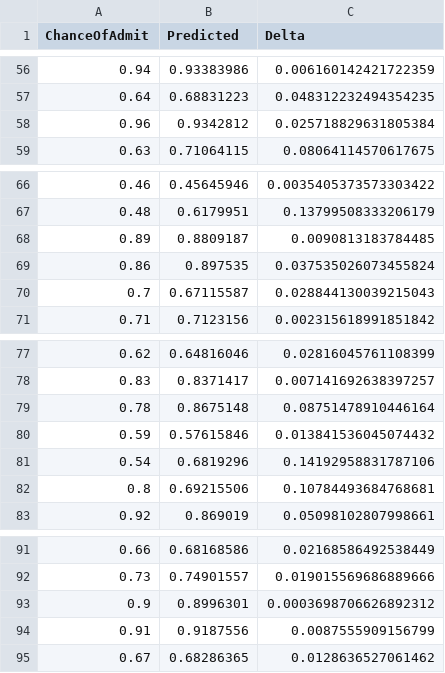
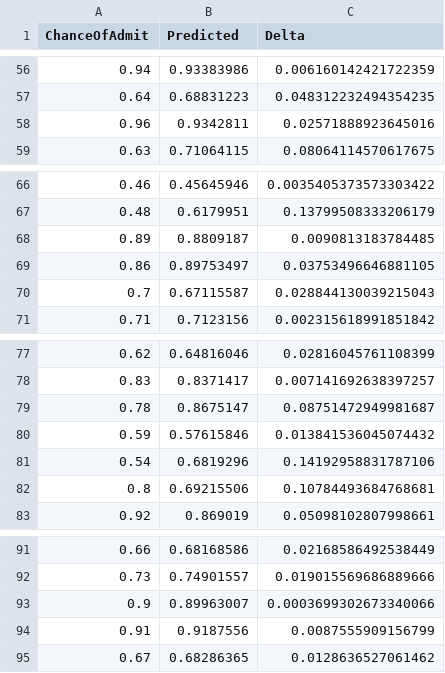
Before and after one commit to jancpp/Graduate_admissions, a CSV file: results/XGBoost.csv, drawn as a sheet; only a part is shown, gaps mark what is left out; the diff covers the shown part only.

```diff
--- a/results/XGBoost.csv
+++ b/results/XGBoost.csv
@@ -57,3 +57,3 @@ ChanceOfAdmit,Predicted,Delta
 0.64,0.68831223,0.048312232494354235
-0.96,0.9342812,0.025718829631805384
+0.96,0.9342811,0.02571888923645016
 0.63,0.71064115,0.08064114570617675
@@ -68,3 +68,3 @@ ChanceOfAdmit,Predicted,Delta
 0.89,0.8809187,0.0090813183784485
-0.86,0.897535,0.037535026073455824
+0.86,0.89753497,0.03753496646881105
 0.7,0.67115587,0.028844130039215043
@@ -78,3 +78,3 @@ ChanceOfAdmit,Predicted,Delta
 0.83,0.8371417,0.007141692638397257
-0.78,0.8675148,0.08751478910446164
+0.78,0.8675147,0.08751472949981687
 0.59,0.57615846,0.013841536045074432
@@ -92,3 +92,3 @@ ChanceOfAdmit,Predicted,Delta
 0.73,0.74901557,0.019015569686889666
-0.9,0.8996301,0.0003698706626892312
+0.9,0.89963007,0.0003699302673340066
 0.91,0.9187556,0.0087555909156799
```
Also changed, not shown: 8 added rows and 8 removed rows elsewhere in this file, results/NegativeBinomial.csv, 2 other files.
